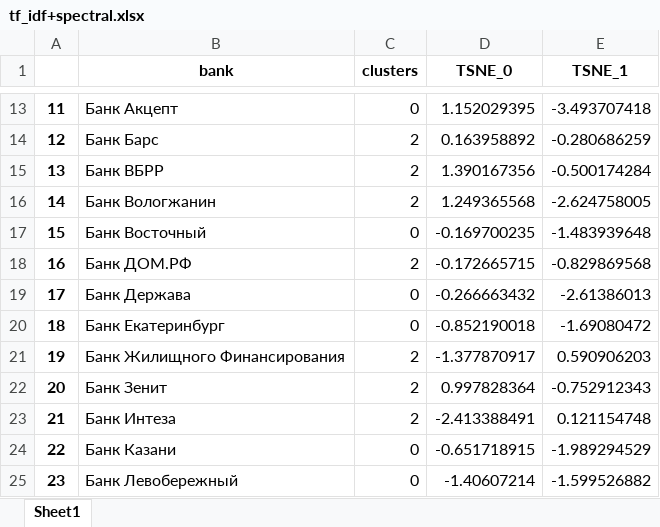
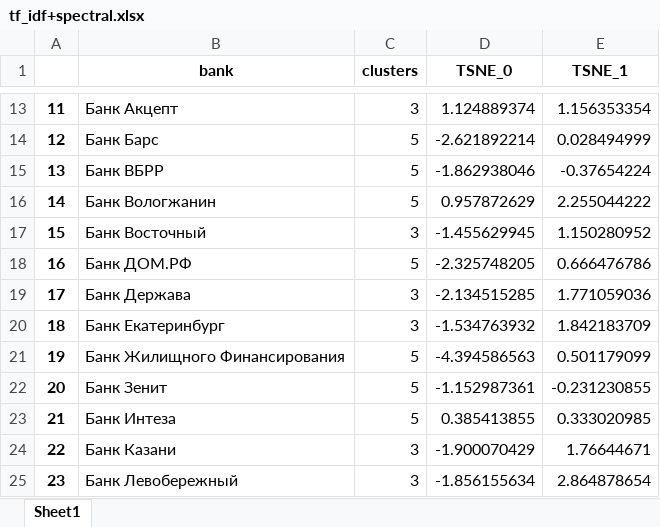
Before and after one commit to igmamedov/Classerizption-of-banks, an Excel workbook: research/tf_idf+spectral.xlsx, sheet Sheet1, drawn as a sheet; only a part is shown, gaps mark what is left out; values as stored, in another font and other column widths than the file's, no borders; the diff covers the shown part only; the diff names each change by its address in the sheet, - before the commit and + after, or states it on an @@ line.

```diff
--- a/research/tf_idf+spectral.xlsx (sheet Sheet1)
+++ b/research/tf_idf+spectral.xlsx (sheet Sheet1)
-C13 (clusters): 0
+C13 (clusters): 3
-D13 (TSNE_0): 1.152029395
+D13 (TSNE_0): 1.124889374
-E13 (TSNE_1): -3.493707418
+E13 (TSNE_1): 1.156353354
-C14:C16 (clusters): 2
+C14:C16 (clusters): 5
-D14 (TSNE_0): 0.163958892
+D14 (TSNE_0): -2.621892214
-E14 (TSNE_1): -0.280686259
+E14 (TSNE_1): 0.028494999
-D15 (TSNE_0): 1.390167356
+D15 (TSNE_0): -1.862938046
-E15 (TSNE_1): -0.500174284
+E15 (TSNE_1): -0.37654224
-D16 (TSNE_0): 1.249365568
+D16 (TSNE_0): 0.957872629
-E16 (TSNE_1): -2.624758005
+E16 (TSNE_1): 2.255044222
-C17 (clusters): 0
+C17 (clusters): 3
-D17 (TSNE_0): -0.169700235
+D17 (TSNE_0): -1.455629945
-E17 (TSNE_1): -1.483939648
+E17 (TSNE_1): 1.150280952
-C18 (clusters): 2
+C18 (clusters): 5
-D18 (TSNE_0): -0.172665715
+D18 (TSNE_0): -2.325748205
-E18 (TSNE_1): -0.829869568
+E18 (TSNE_1): 0.666476786
-C19:C20 (clusters): 0
+C19:C20 (clusters): 3
-D19 (TSNE_0): -0.266663432
+D19 (TSNE_0): -2.134515285
-E19 (TSNE_1): -2.61386013
+E19 (TSNE_1): 1.771059036
-D20 (TSNE_0): -0.852190018
+D20 (TSNE_0): -1.534763932
-E20 (TSNE_1): -1.69080472
+E20 (TSNE_1): 1.842183709
-C21:C23 (clusters): 2
+C21:C23 (clusters): 5
-D21 (TSNE_0): -1.377870917
+D21 (TSNE_0): -4.394586563
-E21 (TSNE_1): 0.590906203
+E21 (TSNE_1): 0.501179099
-D22 (TSNE_0): 0.997828364
+D22 (TSNE_0): -1.152987361
-E22 (TSNE_1): -0.752912343
+E22 (TSNE_1): -0.231230855
-D23 (TSNE_0): -2.413388491
+D23 (TSNE_0): 0.385413855
-E23 (TSNE_1): 0.121154748
+E23 (TSNE_1): 0.333020985
-C24:C25 (clusters): 0
+C24:C25 (clusters): 3
-D24 (TSNE_0): -0.651718915
+D24 (TSNE_0): -1.900070429
-E24 (TSNE_1): -1.989294529
+E24 (TSNE_1): 1.76644671
-D25 (TSNE_0): -1.40607214
+D25 (TSNE_0): -1.856155634
-E25 (TSNE_1): -1.599526882
+E25 (TSNE_1): 2.864878654
```
Also changed, not shown: 306 edited cells elsewhere in this sheet, research/bert+spectral.xlsx, research/nps_result.xlsx, 3 other files.
